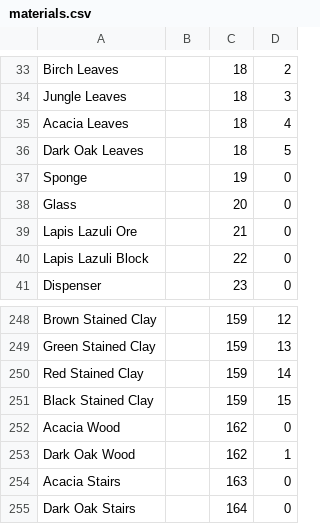
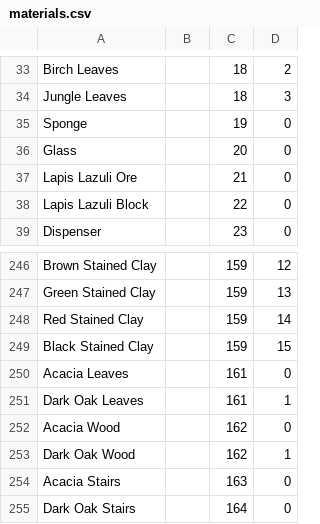
Before and after one commit to CivMC/Civ, a CSV file: plugins/itemexchange-paper/src/materials.csv, drawn as a sheet; only a part is shown, gaps mark what is left out; removed rows and columns are numbered as before the commit, all else as after; the diff names each change by its address in the sheet, - before the commit and + after, or states it on an @@ line.

Commit message:
Update materials.csv
Fixed ids for Acacia and Dark Oak leaves

```diff
--- a/plugins/itemexchange-paper/src/materials.csv
+++ b/plugins/itemexchange-paper/src/materials.csv
-row 35: Acacia Leaves |  | 18 | 4
-row 36: Dark Oak Leaves |  | 18 | 5
+row 250: Acacia Leaves |  | 161 | 0
+row 251: Dark Oak Leaves |  | 161 | 1
```
